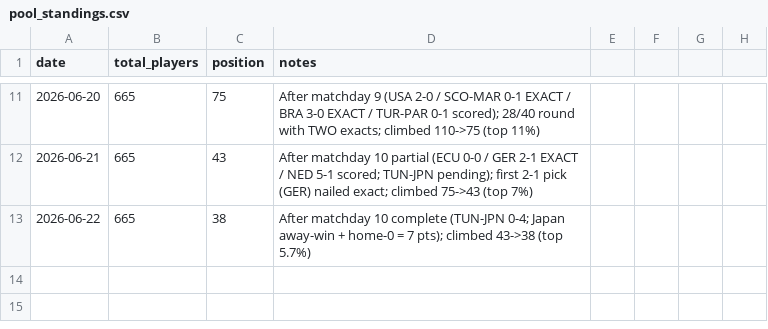
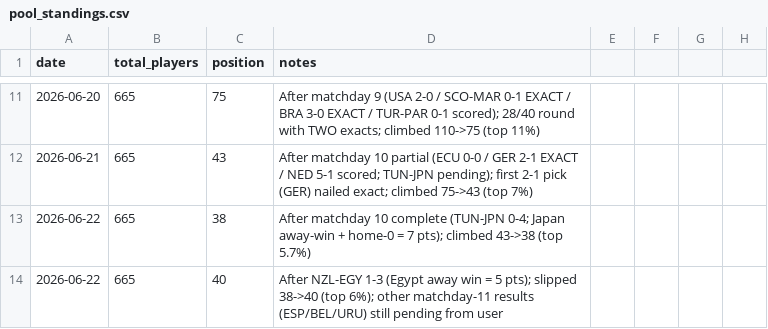
Before and after one commit to julianher/worldcup-2026-polla, a CSV file: data/pool_standings.csv, drawn as a sheet; only a part is shown, gaps mark what is left out; the diff names each change by its address in the sheet, - before the commit and + after, or states it on an @@ line.

Commit message:
Results: NZL-EGY 1-3 (Egypt away win, 5 pts); position 40/665

```diff
--- a/data/pool_standings.csv
+++ b/data/pool_standings.csv
+row 14: 2026-06-22 | 665 | 40 | After NZL-EGY 1-3 (Egypt away win = 5 pts); slipped 38->40 (top 6%); other matchday-11 results (ESP/BEL/URU) still pending from user
```
Also changed, not shown: data/match_odds_polymarket.csv.
